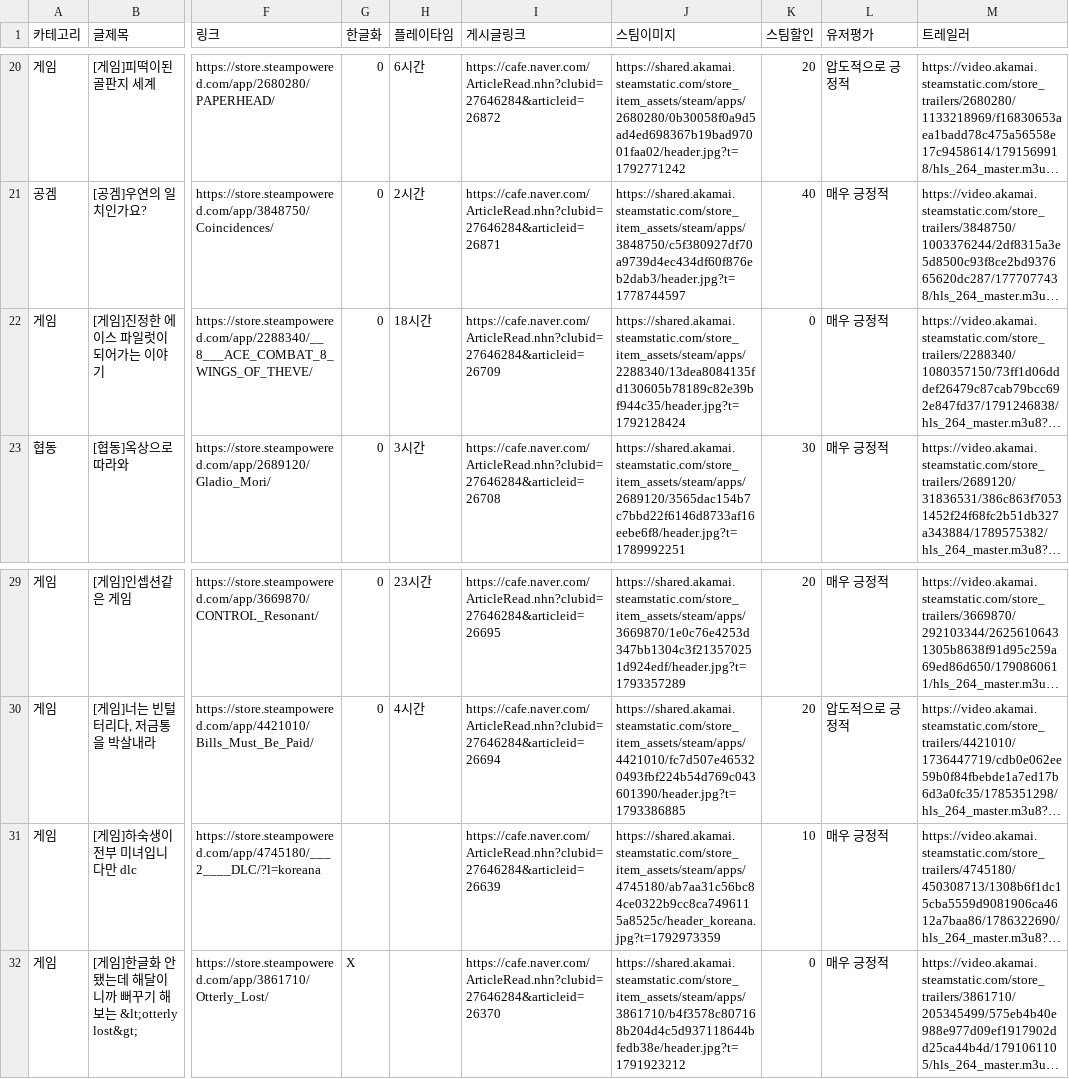
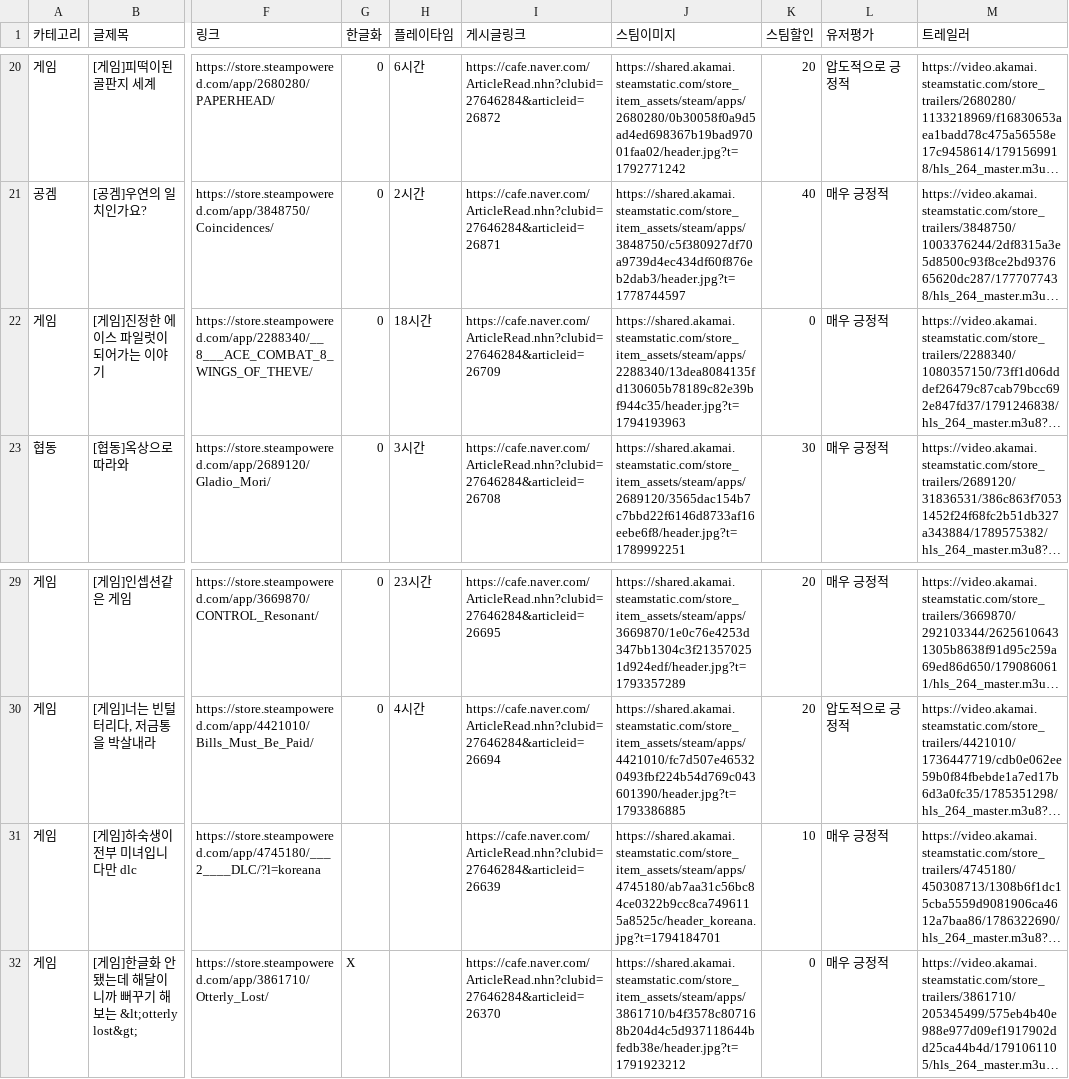
Before and after one commit to xnoa03/harry-game-list, a CSV file: harry_game_list_final.csv, drawn as a sheet; only a part is shown, gaps mark what is left out; long unchanged cells end in …; the diff names each change by its address in the sheet, - before the commit and + after, or states it on an @@ line.

```diff
--- a/harry_game_list_final.csv
+++ b/harry_game_list_final.csv
-J22 (스팀이미지): https://shared.akamai.steamstatic.com/store_item_assets/steam/apps/2288340/13dea8084135fd130605b78189c82e39bf944c35/header.jpg?t=1792128424
+J22 (스팀이미지): https://shared.akamai.steamstatic.com/store_item_assets/steam/apps/2288340/13dea8084135fd130605b78189c82e39bf944c35/header.jpg?t=1794193963
-J31 (스팀이미지): https://shared.akamai.steamstatic.com/store_item_assets/steam/apps/4745180/ab7aa31c56bc84ce0322b9cc8ca7496115a8525c/header_koreana.jpg?t=1792973359
+J31 (스팀이미지): https://shared.akamai.steamstatic.com/store_item_assets/steam/apps/4745180/ab7aa31c56bc84ce0322b9cc8ca7496115a8525c/header_koreana.jpg?t=1794184701
```
Also changed, not shown: 1 other file.
